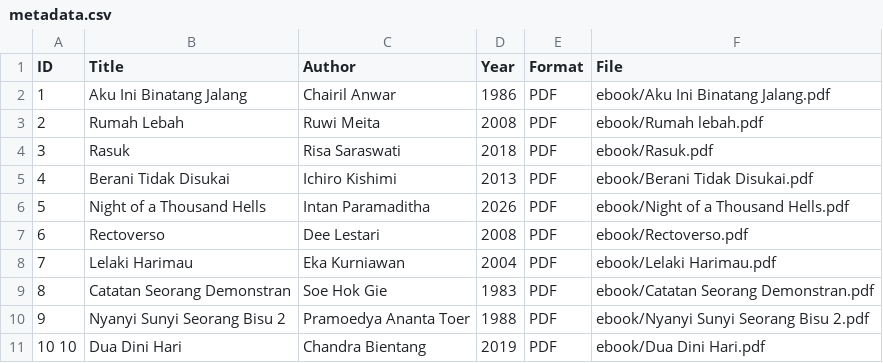
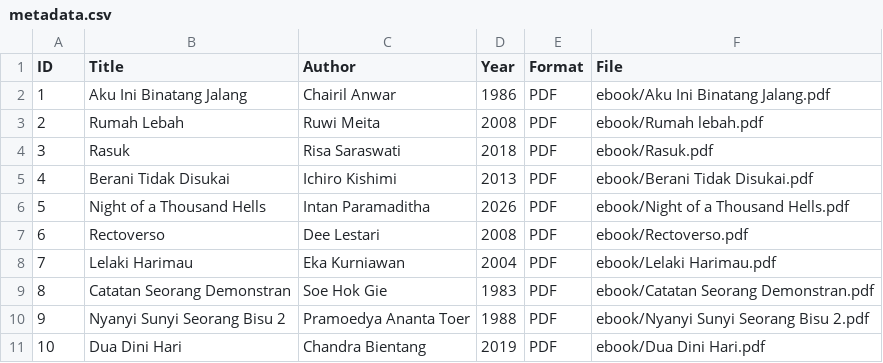
Before and after one commit to Farhan890-svg/perpustakaandigitalb, a CSV file: metadata/metadata.csv, drawn as a sheet.

Commit message:
Fix formatting issue in metadata.csv

```diff
--- a/metadata/metadata.csv
+++ b/metadata/metadata.csv
@@ -10,2 +10,2 @@ ID,Title,Author,Year,Format,File
 9,Nyanyi Sunyi Seorang Bisu 2,Pramoedya Ananta Toer,1988,PDF,ebook/Nyanyi Sunyi Seorang Bisu 2.pdf
-10 10,Dua Dini Hari,Chandra Bientang,2019,PDF,ebook/Dua Dini Hari.pdf
+10,Dua Dini Hari,Chandra Bientang,2019,PDF,ebook/Dua Dini Hari.pdf
```
